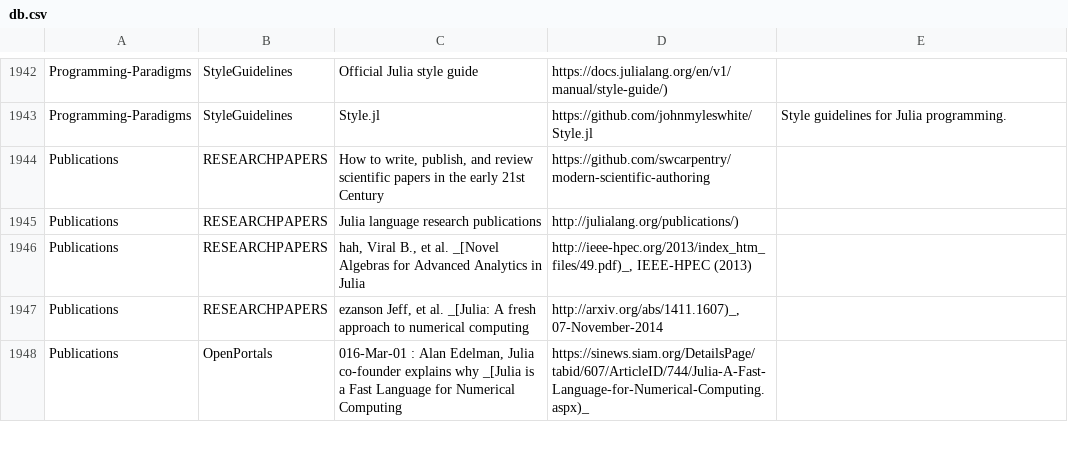
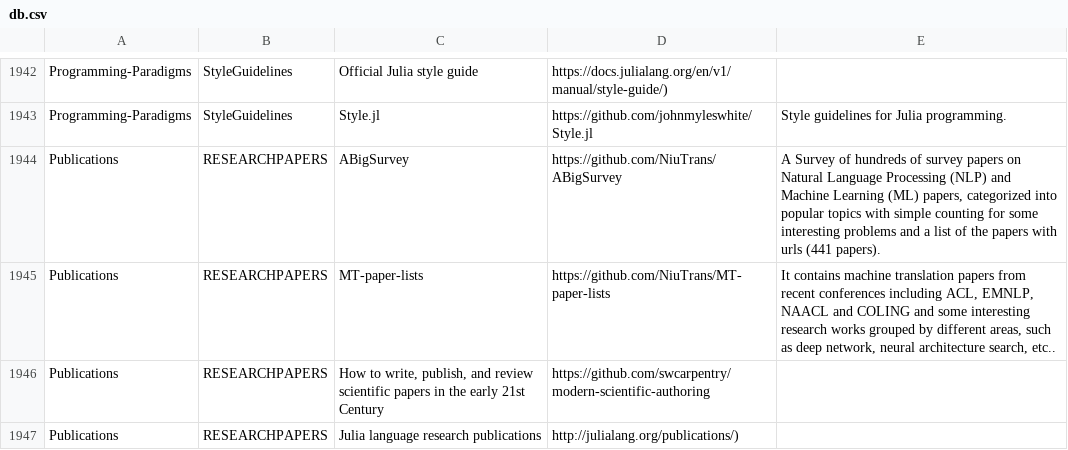
Before and after one commit to svaksha/Julia.jl, a CSV file: db.csv, drawn as a sheet; only a part is shown, gaps mark what is left out; the shorter side is filled out with more unchanged rows; the diff names each change by its address in the sheet, - before the commit and + after, or states it on an @@ line.

Commit message:
@NiuTrans/ABigSurvey and @NiuTrans/MT-paper-lists

```diff
--- a/db.csv
+++ b/db.csv
+row 1944: Publications | RESEARCHPAPERS | ABigSurvey | https://github.com/NiuTrans/ABigSurvey | A Survey of hundreds of survey papers on Natural Language Processing (NLP) and Machine Learning (ML) papers, categorized into popular topics with simple counting for some interesting problems and a list of the papers with urls (441 papers).
+row 1945: Publications | RESEARCHPAPERS | MT-paper-lists | https://github.com/NiuTrans/MT-paper-lists | It contains machine translation papers from recent conferences including ACL, EMNLP, NAACL and COLING and some interesting research works grouped by different areas, such as deep network, neural architecture search, etc..
```
Also changed, not shown: 1 other file.
